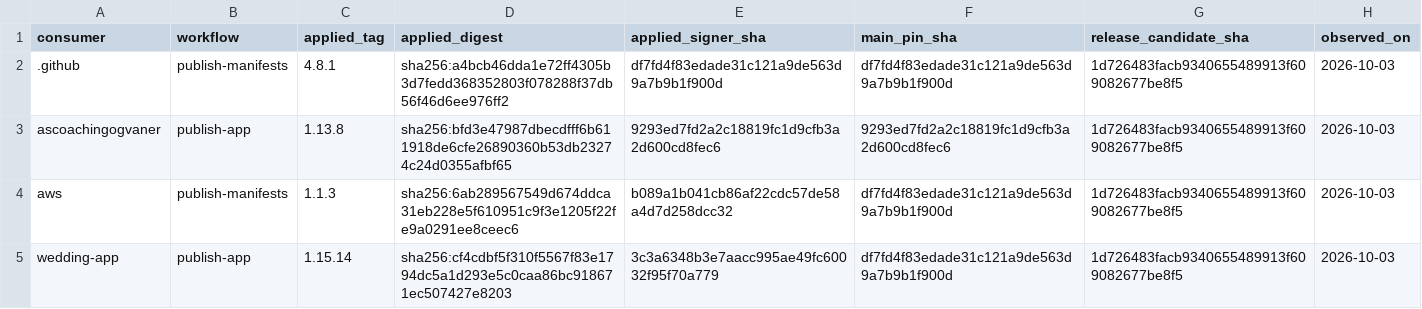
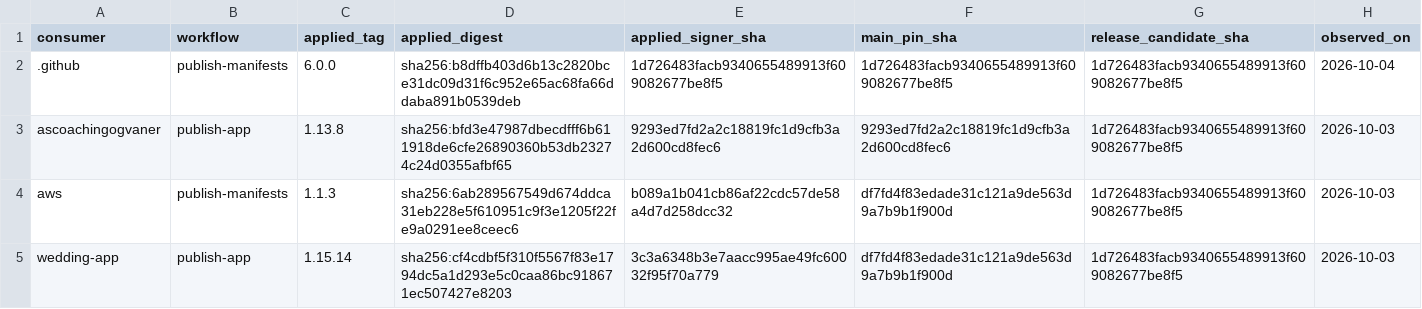
Before and after one commit to devantler-tech/platform, a TSV file: scripts/publish-workflow-approved-revisions.tsv, drawn as a sheet.

```diff
--- a/scripts/publish-workflow-approved-revisions.tsv
+++ b/scripts/publish-workflow-approved-revisions.tsv
@@ -1,3 +1,3 @@
 consumer	workflow	applied_tag	applied_digest	applied_signer_sha	main_pin_sha	release_candidate_sha	observed_on
-.github	publish-manifests	4.8.1	sha256:a4bcb46dda1e72ff4305b3d7fedd368352803f078288f37db56f46d6ee976ff2	df7fd4f83edade31c121a9de563d9a7b9b1f900d	df7fd4f83edade31c121a9de563d9a7b9b1f900d	1d726483facb9340655489913f609082677be8f5	2026-10-03
+.github	publish-manifests	6.0.0	sha256:b8dffb403d6b13c2820bce31dc09d31f6c952e65ac68fa66ddaba891b0539deb	1d726483facb9340655489913f609082677be8f5	1d726483facb9340655489913f609082677be8f5	1d726483facb9340655489913f609082677be8f5	2026-10-04
 ascoachingogvaner	publish-app	1.13.8	sha256:bfd3e47987dbecdfff6b611918de6cfe26890360b53db23274c24d0355afbf65	9293ed7fd2a2c18819fc1d9cfb3a2d600cd8fec6	9293ed7fd2a2c18819fc1d9cfb3a2d600cd8fec6	1d726483facb9340655489913f609082677be8f5	2026-10-03
```
Also changed, not shown: 1 other file.
